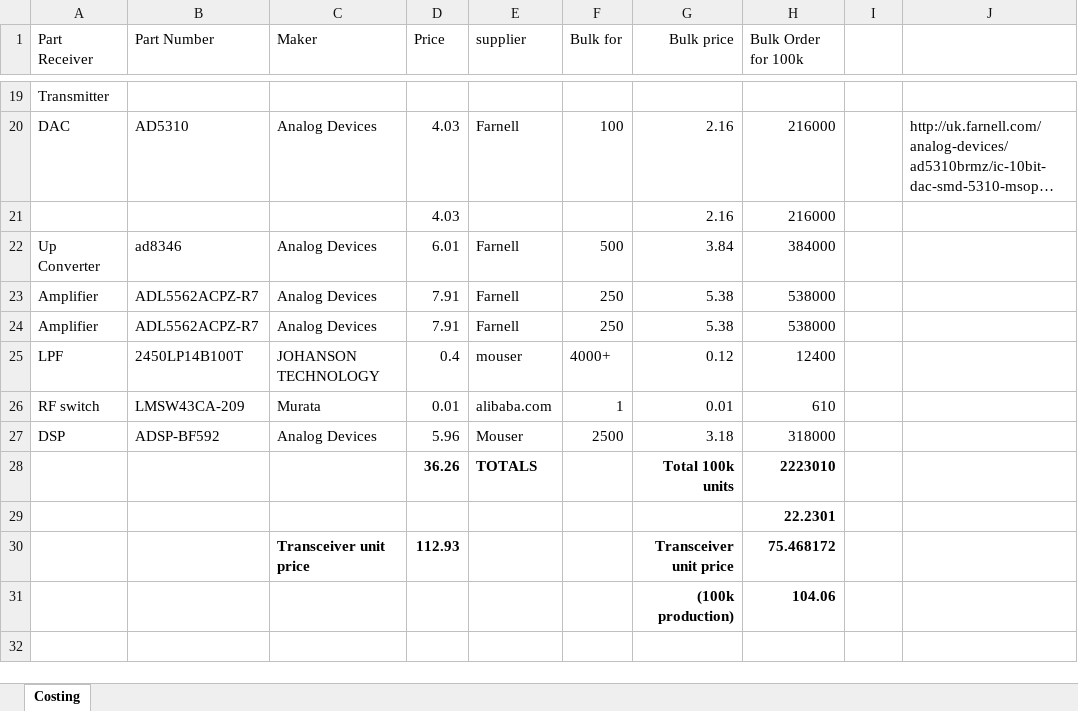
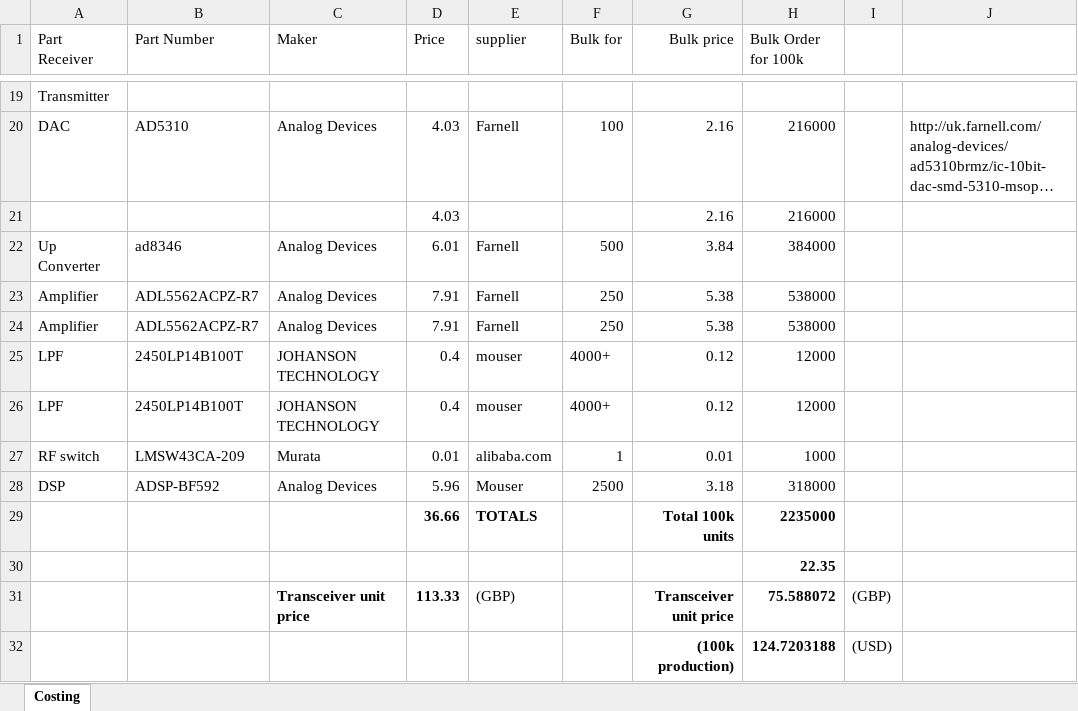
Before and after one commit to rmhsilva/spiky-fig-heathens, an Excel workbook: Transceiver_Cost.xlsx, sheet Costing, drawn as a sheet; only a part is shown, gaps mark what is left out; long unchanged cells end in …; values as stored, in another font and other column widths than the file's, no borders; removed rows and columns are numbered as before the commit, all else as after; the diff names each change by its address in the sheet, - before the commit and + after, or states it on an @@ line.

Commit message:
updated costs

```diff
--- a/Transceiver_Cost.xlsx (sheet Costing)
+++ b/Transceiver_Cost.xlsx (sheet Costing)
-H25 (Bulk Order for 100k): 12400
+H25 (Bulk Order for 100k): 12000
+row 26: LPF | 2450LP14B100T | JOHANSON TECHNOLOGY | 0.4 | mouser | 4000+ | 0.12 | 12000
-H27 (Bulk Order for 100k): 610
+H27 (Bulk Order for 100k): 1000
-D29 (Price): 36.26
+D29 (Price): 36.66
-H29 (Bulk Order for 100k): 2223010
+H29 (Bulk Order for 100k): 2235000
-H30 (Bulk Order for 100k): 22.2301
+H30 (Bulk Order for 100k): 22.35
-row 30:  |  | Transceiver unit price | 112.93 |  |  | Transceiver unit price | 75.468172
-row 31:  |  |  |  |  |  | (100k production) | 104.06
+row 31:  |  | Transceiver unit price | 113.33 | (GBP) |  | Transceiver unit price | 75.588072 | (GBP)
+row 32:  |  |  |  |  |  | (100k production) | 124.7203188 | (USD)
```
